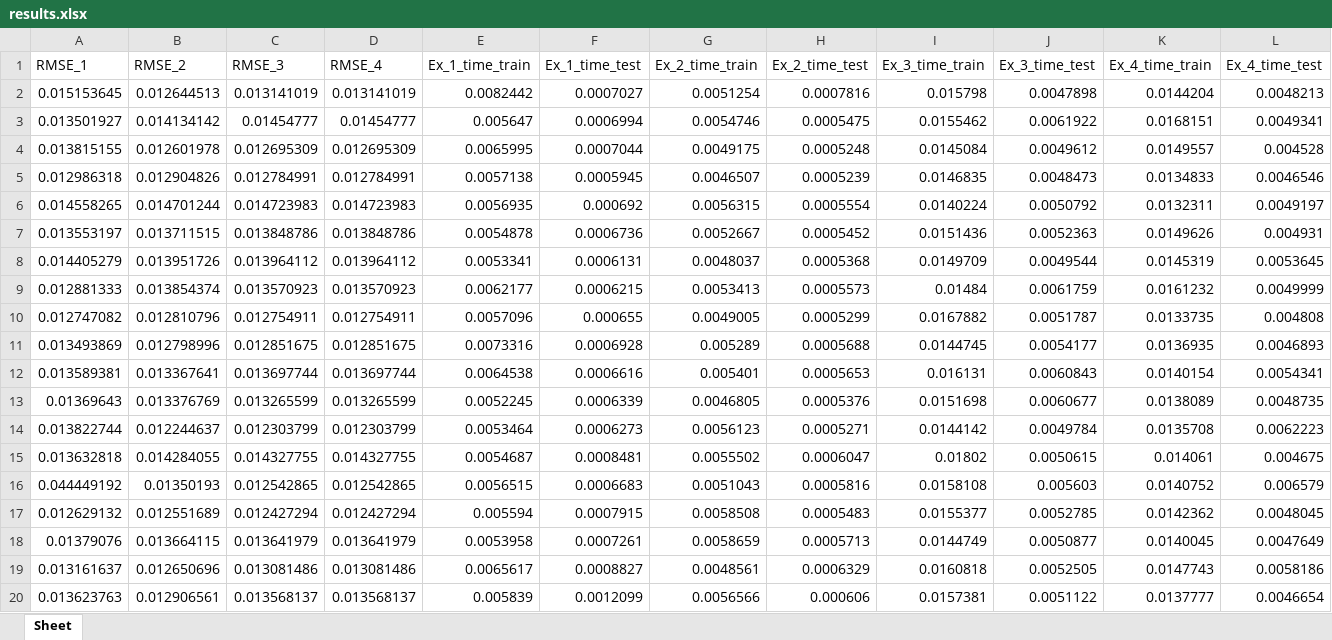
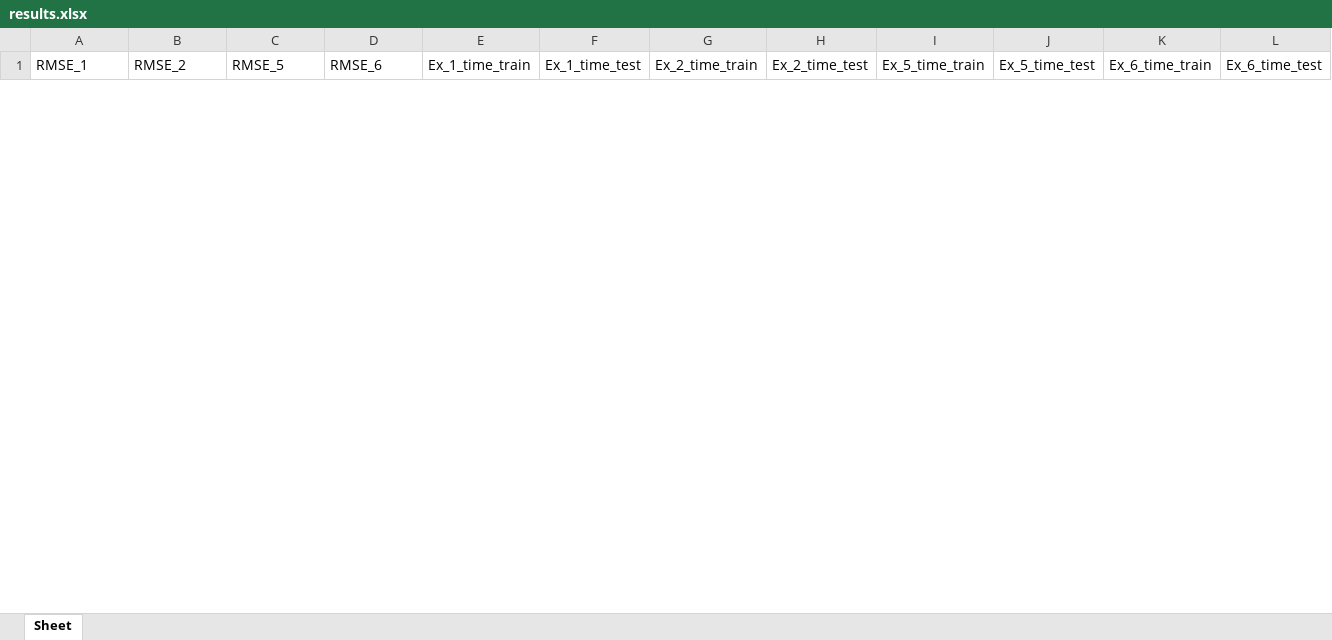
Before and after one commit to foxwy/QELM-VQELM, an Excel workbook: VQELM_regression/figure_final/communities/results.xlsx, sheet Sheet, drawn as a sheet; only a part is shown; values as stored, in another font and other column widths than the file's, no borders; removed rows and columns are numbered as before the commit, all else as after; the diff covers the shown part only; the diff names each change by its address in the sheet, - before the commit and + after, or states it on an @@ line.

```diff
--- a/VQELM_regression/figure_final/communities/results.xlsx (sheet Sheet)
+++ b/VQELM_regression/figure_final/communities/results.xlsx (sheet Sheet)
-C1: RMSE_3
+C1: RMSE_5
-D1: RMSE_4
+D1: RMSE_6
-I1: Ex_3_time_train
+I1: Ex_5_time_train
-J1: Ex_3_time_test
+J1: Ex_5_time_test
-K1: Ex_4_time_train
+K1: Ex_6_time_train
-L1: Ex_4_time_test
+L1: Ex_6_time_test
-row 2: 0.015153645 | 0.012644513 | 0.013141019 | 0.013141019 | 0.0082442 | 0.0007027 | 0.0051254 | 0.0007816 | 0.015798 | 0.0047898 | 0.0144204 | 0.0048213
-row 3: 0.013501927 | 0.014134142 | 0.01454777 | 0.01454777 | 0.005647 | 0.0006994 | 0.0054746 | 0.0005475 | 0.0155462 | 0.0061922 | 0.0168151 | 0.0049341
-row 4: 0.013815155 | 0.012601978 | 0.012695309 | 0.012695309 | 0.0065995 | 0.0007044 | 0.0049175 | 0.0005248 | 0.0145084 | 0.0049612 | 0.0149557 | 0.004528
-row 5: 0.012986318 | 0.012904826 | 0.012784991 | 0.012784991 | 0.0057138 | 0.0005945 | 0.0046507 | 0.0005239 | 0.0146835 | 0.0048473 | 0.0134833 | 0.0046546
-row 6: 0.014558265 | 0.014701244 | 0.014723983 | 0.014723983 | 0.0056935 | 0.000692 | 0.0056315 | 0.0005554 | 0.0140224 | 0.0050792 | 0.0132311 | 0.0049197
-row 7: 0.013553197 | 0.013711515 | 0.013848786 | 0.013848786 | 0.0054878 | 0.0006736 | 0.0052667 | 0.0005452 | 0.0151436 | 0.0052363 | 0.0149626 | 0.004931
-row 8: 0.014405279 | 0.013951726 | 0.013964112 | 0.013964112 | 0.0053341 | 0.0006131 | 0.0048037 | 0.0005368 | 0.0149709 | 0.0049544 | 0.0145319 | 0.0053645
-row 9: 0.012881333 | 0.013854374 | 0.013570923 | 0.013570923 | 0.0062177 | 0.0006215 | 0.0053413 | 0.0005573 | 0.01484 | 0.0061759 | 0.0161232 | 0.0049999
-row 10: 0.012747082 | 0.012810796 | 0.012754911 | 0.012754911 | 0.0057096 | 0.000655 | 0.0049005 | 0.0005299 | 0.0167882 | 0.0051787 | 0.0133735 | 0.004808
-row 11: 0.013493869 | 0.012798996 | 0.012851675 | 0.012851675 | 0.0073316 | 0.0006928 | 0.005289 | 0.0005688 | 0.0144745 | 0.0054177 | 0.0136935 | 0.0046893
-row 12: 0.013589381 | 0.013367641 | 0.013697744 | 0.013697744 | 0.0064538 | 0.0006616 | 0.005401 | 0.0005653 | 0.016131 | 0.0060843 | 0.0140154 | 0.0054341
-row 13: 0.01369643 | 0.013376769 | 0.013265599 | 0.013265599 | 0.0052245 | 0.0006339 | 0.0046805 | 0.0005376 | 0.0151698 | 0.0060677 | 0.0138089 | 0.0048735
-row 14: 0.013822744 | 0.012244637 | 0.012303799 | 0.012303799 | 0.0053464 | 0.0006273 | 0.0056123 | 0.0005271 | 0.0144142 | 0.0049784 | 0.0135708 | 0.0062223
-row 15: 0.013632818 | 0.014284055 | 0.014327755 | 0.014327755 | 0.0054687 | 0.0008481 | 0.0055502 | 0.0006047 | 0.01802 | 0.0050615 | 0.014061 | 0.004675
-row 16: 0.044449192 | 0.01350193 | 0.012542865 | 0.012542865 | 0.0056515 | 0.0006683 | 0.0051043 | 0.0005816 | 0.0158108 | 0.005603 | 0.0140752 | 0.006579
-row 17: 0.012629132 | 0.012551689 | 0.012427294 | 0.012427294 | 0.005594 | 0.0007915 | 0.0058508 | 0.0005483 | 0.0155377 | 0.0052785 | 0.0142362 | 0.0048045
-row 18: 0.01379076 | 0.013664115 | 0.013641979 | 0.013641979 | 0.0053958 | 0.0007261 | 0.0058659 | 0.0005713 | 0.0144749 | 0.0050877 | 0.0140045 | 0.0047649
-row 19: 0.013161637 | 0.012650696 | 0.013081486 | 0.013081486 | 0.0065617 | 0.0008827 | 0.0048561 | 0.0006329 | 0.0160818 | 0.0052505 | 0.0147743 | 0.0058186
-row 20: 0.013623763 | 0.012906561 | 0.013568137 | 0.013568137 | 0.005839 | 0.0012099 | 0.0056566 | 0.000606 | 0.0157381 | 0.0051122 | 0.0137777 | 0.0046654
```
Also changed, not shown: 10 added rows and 81 removed rows elsewhere in this sheet, 35 other files.
